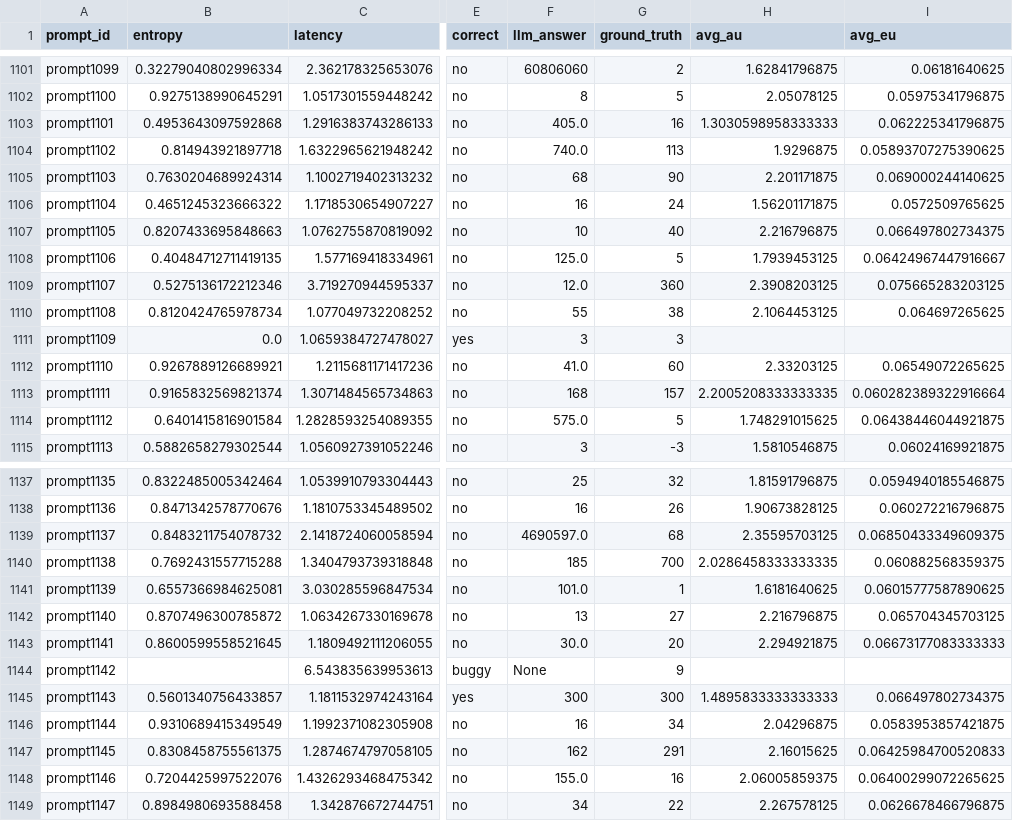
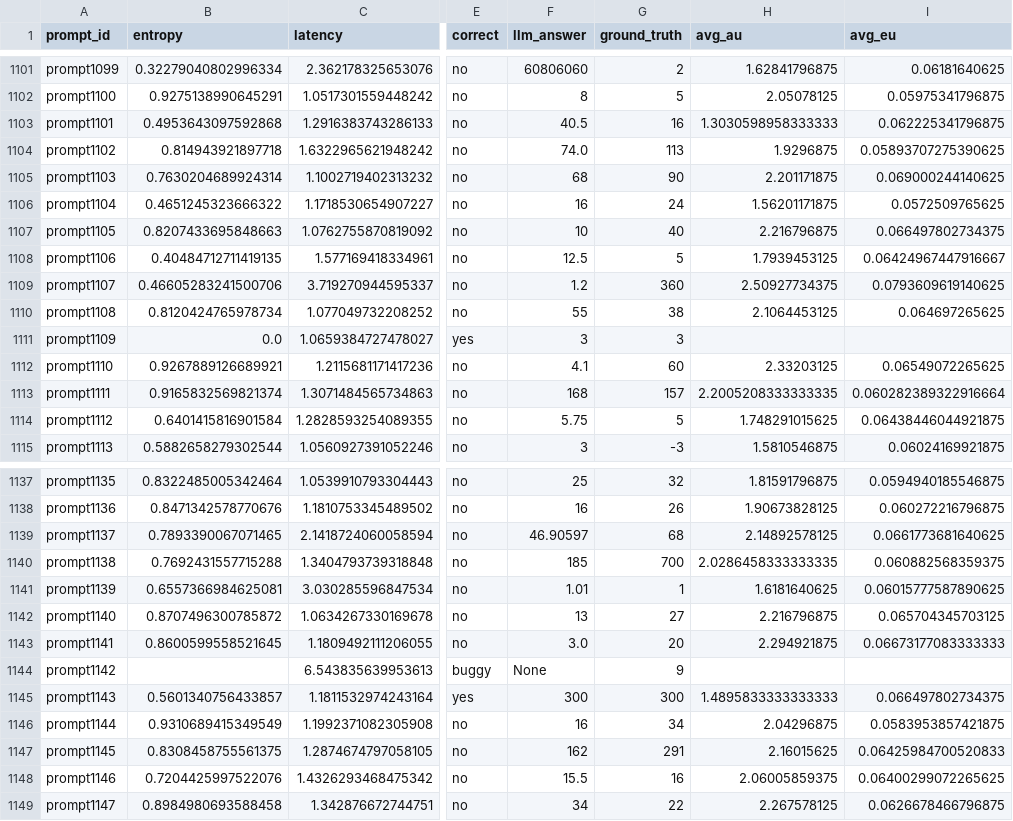
Before and after one commit to itsmejul/llm-confidence, a CSV file: experiments/few_shot_all/evaluation_results.csv, drawn as a sheet; only a part is shown, gaps mark what is left out; the diff covers the shown part only; the diff names each change by its address in the sheet, - before the commit and + after, or states it on an @@ line.

Commit message:
run cot and cod experiments

```diff
--- a/experiments/few_shot_all/evaluation_results.csv
+++ b/experiments/few_shot_all/evaluation_results.csv
-F1103 (llm_answer): 405.0
+F1103 (llm_answer): 40.5
-F1104 (llm_answer): 740.0
+F1104 (llm_answer): 74.0
-F1108 (llm_answer): 125.0
+F1108 (llm_answer): 12.5
-B1109 (entropy): 0.5275136172212346
+B1109 (entropy): 0.46605283241500706
-F1109 (llm_answer): 12.0
+F1109 (llm_answer): 1.2
-H1109 (avg_au): 2.3908203125
+H1109 (avg_au): 2.50927734375
-I1109 (avg_eu): 0.075665283203125
+I1109 (avg_eu): 0.0793609619140625
-F1112 (llm_answer): 41.0
+F1112 (llm_answer): 4.1
-F1114 (llm_answer): 575.0
+F1114 (llm_answer): 5.75
-B1139 (entropy): 0.8483211754078732
+B1139 (entropy): 0.7893390067071465
-F1139 (llm_answer): 4690597.0
+F1139 (llm_answer): 46.90597
-H1139 (avg_au): 2.35595703125
+H1139 (avg_au): 2.14892578125
-I1139 (avg_eu): 0.06850433349609375
+I1139 (avg_eu): 0.0661773681640625
-F1141 (llm_answer): 101.0
+F1141 (llm_answer): 1.01
-F1143 (llm_answer): 30.0
+F1143 (llm_answer): 3.0
-F1148 (llm_answer): 155.0
+F1148 (llm_answer): 15.5
```
Also changed, not shown: 148 edited cells elsewhere in this file, 21 other files.
